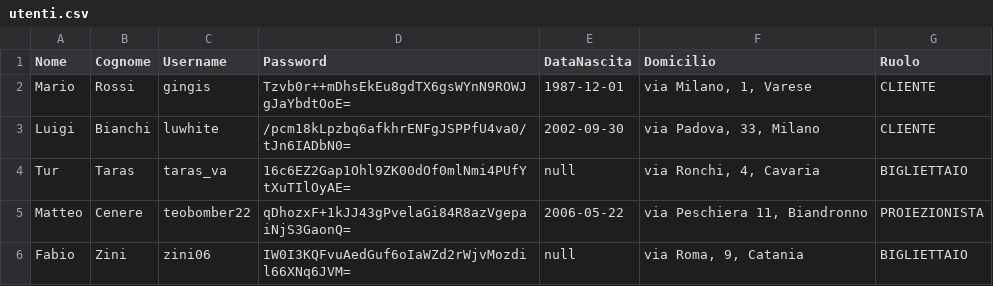
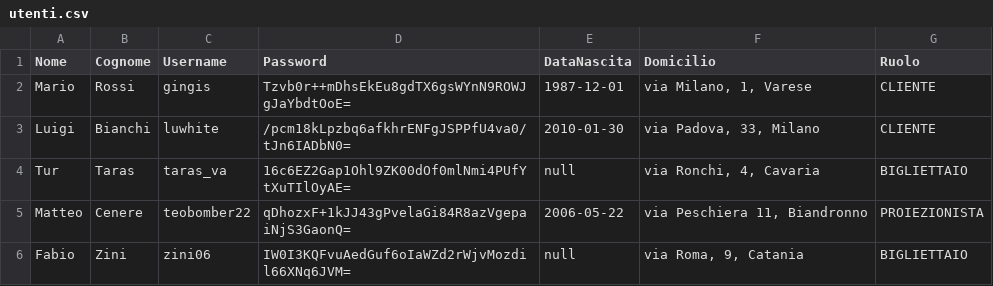
Before and after one commit to GiannisSem/CineMax, a CSV file: data/utenti.csv, drawn as a sheet.

```diff
--- a/data/utenti.csv
+++ b/data/utenti.csv
@@ -2,3 +2,3 @@ Nome;Cognome;Username;Password;DataNascita;Domicilio;Ruolo
 Mario;Rossi;gingis;Tzvb0r++mDhsEkEu8gdTX6gsWYnN9ROWJgJaYbdtOoE=;1987-12-01;via Milano, 1, Varese;CLIENTE
-Luigi;Bianchi;luwhite;/pcm18kLpzbq6afkhrENFgJSPPfU4va0/tJn6IADbN0=;2002-09-30;via Padova, 33, Milano;CLIENTE
+Luigi;Bianchi;luwhite;/pcm18kLpzbq6afkhrENFgJSPPfU4va0/tJn6IADbN0=;2010-01-30;via Padova, 33, Milano;CLIENTE
 Tur;Taras;taras_va;16c6EZ2Gap1Ohl9ZK00dOf0mlNmi4PUfYtXuTIlOyAE=;null;via Ronchi, 4, Cavaria;BIGLIETTAIO
```
Also changed, not shown: 4 other files.
